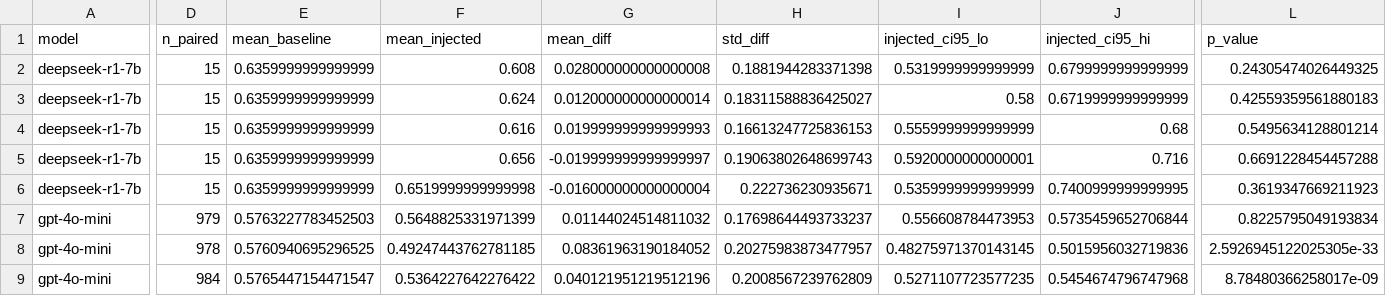
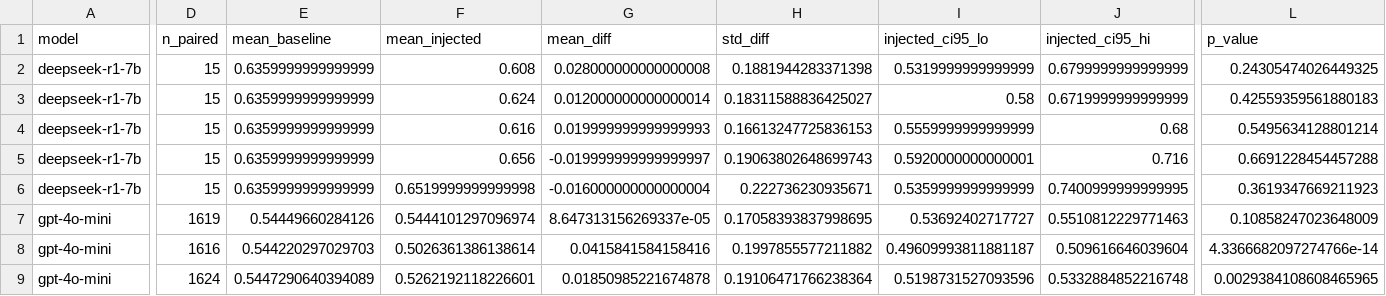
Before and after one commit to verozhao/error-propagation-agents, a CSV file: results/stats/significance.csv, drawn as a sheet; only a part is shown, gaps mark what is left out; the diff covers the shown part only; the diff names each change by its address in the sheet, - before the commit and + after, or states it on an @@ line.

```diff
--- a/results/stats/significance.csv
+++ b/results/stats/significance.csv
-D7 (n_paired): 979
+D7 (n_paired): 1619
-E7 (mean_baseline): 0.5763227783452503
+E7 (mean_baseline): 0.54449660284126
-F7 (mean_injected): 0.5648825331971399
+F7 (mean_injected): 0.5444101297096974
-G7 (mean_diff): 0.01144024514811032
+G7 (mean_diff): 8.647313156269337e-05
-H7 (std_diff): 0.17698644493733237
+H7 (std_diff): 0.17058393837998695
-I7 (injected_ci95_lo): 0.556608784473953
+I7 (injected_ci95_lo): 0.53692402717727
-J7 (injected_ci95_hi): 0.5735459652706844
+J7 (injected_ci95_hi): 0.5510812229771463
-L7 (p_value): 0.8225795049193834
+L7 (p_value): 0.10858247023648009
-D8 (n_paired): 978
+D8 (n_paired): 1616
-E8 (mean_baseline): 0.5760940695296525
+E8 (mean_baseline): 0.544220297029703
-F8 (mean_injected): 0.49247443762781185
+F8 (mean_injected): 0.5026361386138614
-G8 (mean_diff): 0.08361963190184052
+G8 (mean_diff): 0.0415841584158416
-H8 (std_diff): 0.20275983873477957
+H8 (std_diff): 0.1997855577211882
-I8 (injected_ci95_lo): 0.48275971370143145
+I8 (injected_ci95_lo): 0.49609993811881187
-J8 (injected_ci95_hi): 0.5015956032719836
+J8 (injected_ci95_hi): 0.509616646039604
-L8 (p_value): 2.5926945122025305e-33
+L8 (p_value): 4.3366682097274766e-14
-D9 (n_paired): 984
+D9 (n_paired): 1624
-E9 (mean_baseline): 0.5765447154471547
+E9 (mean_baseline): 0.5447290640394089
-F9 (mean_injected): 0.5364227642276422
+F9 (mean_injected): 0.5262192118226601
-G9 (mean_diff): 0.040121951219512196
+G9 (mean_diff): 0.01850985221674878
-H9 (std_diff): 0.2008567239762809
+H9 (std_diff): 0.19106471766238364
-I9 (injected_ci95_lo): 0.5271107723577235
+I9 (injected_ci95_lo): 0.5198731527093596
-J9 (injected_ci95_hi): 0.5454674796747968
+J9 (injected_ci95_hi): 0.5332884852216748
-L9 (p_value): 8.78480366258017e-09
+L9 (p_value): 0.0029384108608465965
```
Also changed, not shown: 110 edited cells elsewhere in this file, results/stats/failure_rates_with_ci.csv, 14 other files.
